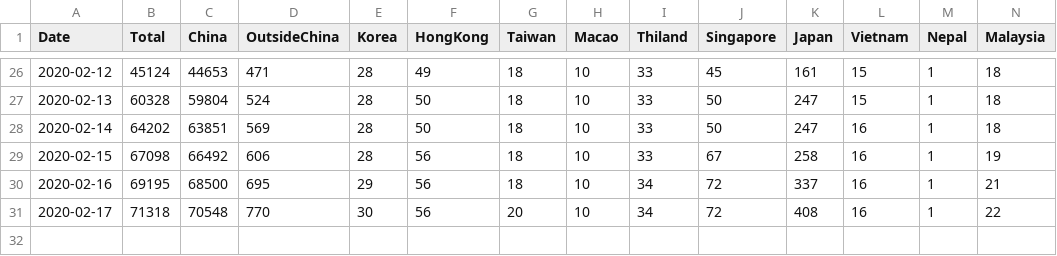
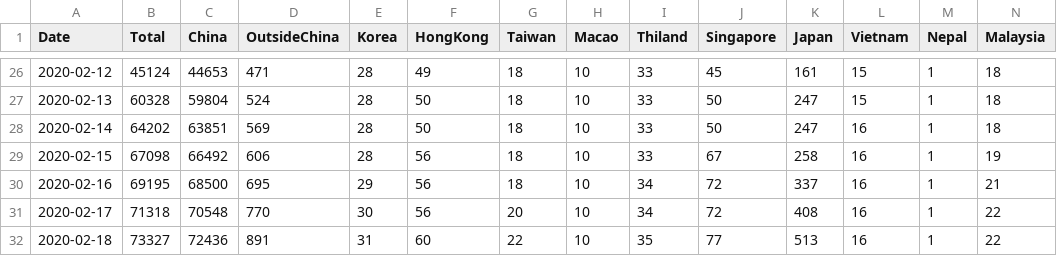
Before and after one commit to soorichu/coronako, a CSV file: public/file/corona.csv, drawn as a sheet; only a part is shown, gaps mark what is left out; rows hold the shown columns only; the diff names each change by its address in the sheet, - before the commit and + after, or states it on an @@ line.

```diff
--- a/public/file/corona.csv
+++ b/public/file/corona.csv
+row 32: 2020-02-18 | 73327 | 72436 | 891 | 31 | 60 | 22 | 10 | 35 | 77 | 513 | 16 | 1 | 22
```
Also changed, not shown: public/file/coronalatest.csv, public/file/people.csv, 5 other files.
